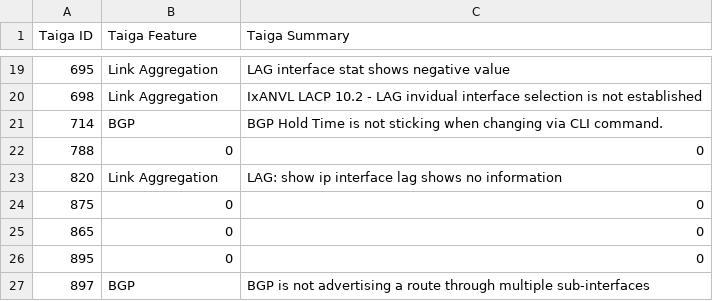
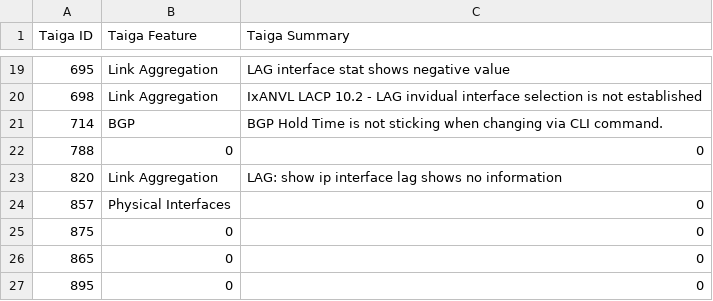
Before and after one commit to OpenSwitchNOS/openswitch-infra-commit-validation, a CSV file: TaigaApprovedDefects.csv, drawn as a sheet; only a part is shown, gaps mark what is left out; the shorter side is filled out with more unchanged rows.

Commit message:
857
Signed-off-by: Scotten <susan.scotten@hpe.com>

```diff
--- a/TaigaApprovedDefects.csv
+++ b/TaigaApprovedDefects.csv
@@ -23,2 +23,3 @@ Taiga ID   ,Taiga Feature,Taiga Summary
 820,Link Aggregation,LAG: show ip interface lag shows no information
+857,Physical Interfaces,0
 875,0,0
```
